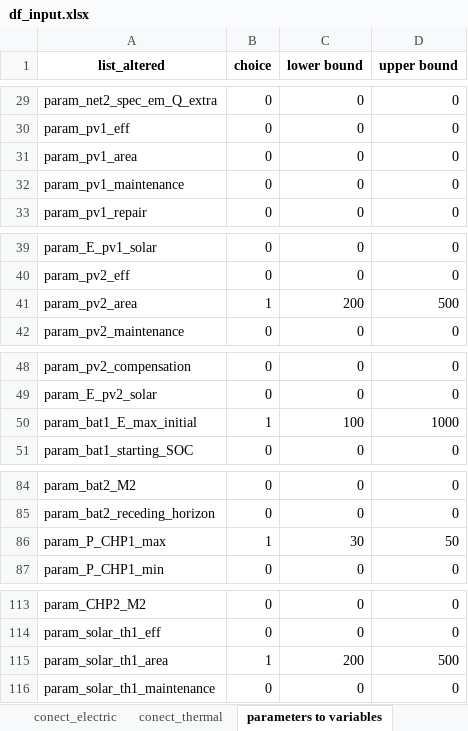
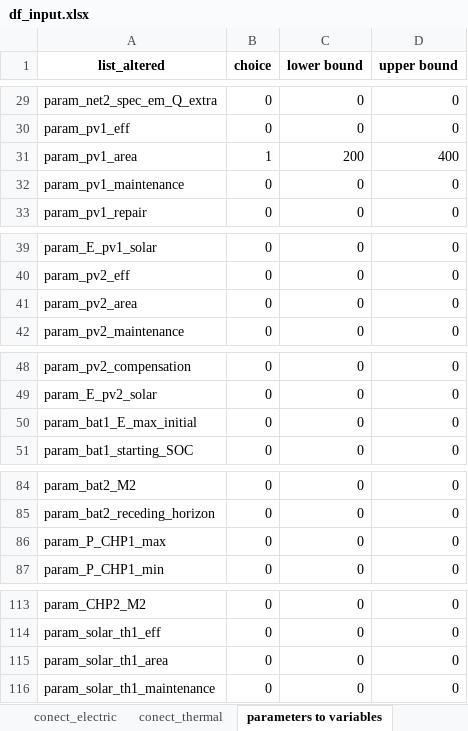
Before and after one commit to christianLeomil/masterthesis, an Excel workbook: input/df_input.xlsx, sheet parameters to variables, drawn as a sheet; only a part is shown, gaps mark what is left out; values as stored, in another font and other column widths than the file's, no borders; the diff covers the shown part only; the diff names each change by its address in the sheet, - before the commit and + after, or states it on an @@ line.

```diff
--- a/input/df_input.xlsx (sheet parameters to variables)
+++ b/input/df_input.xlsx (sheet parameters to variables)
-B31 (choice): 0
+B31 (choice): 1
-C31 (lower bound): 0
+C31 (lower bound): 200
-D31 (upper bound): 0
+D31 (upper bound): 400
-B41 (choice): 1
+B41 (choice): 0
-C41 (lower bound): 200
+C41 (lower bound): 0
-D41 (upper bound): 500
+D41 (upper bound): 0
-B50 (choice): 1
+B50 (choice): 0
-C50 (lower bound): 100
+C50 (lower bound): 0
-D50 (upper bound): 1000
+D50 (upper bound): 0
-B86 (choice): 1
+B86 (choice): 0
-C86 (lower bound): 30
+C86 (lower bound): 0
-D86 (upper bound): 50
+D86 (upper bound): 0
-B115 (choice): 1
+B115 (choice): 0
-C115 (lower bound): 200
+C115 (lower bound): 0
-D115 (upper bound): 500
+D115 (upper bound): 0
```
Also changed, not shown: 9 edited cells elsewhere in this sheet, sheet series, sheet control, output/charts/charging_station1/df_schedule_charging_station1.xlsx, output/df_final.xlsx, 20 other files.
